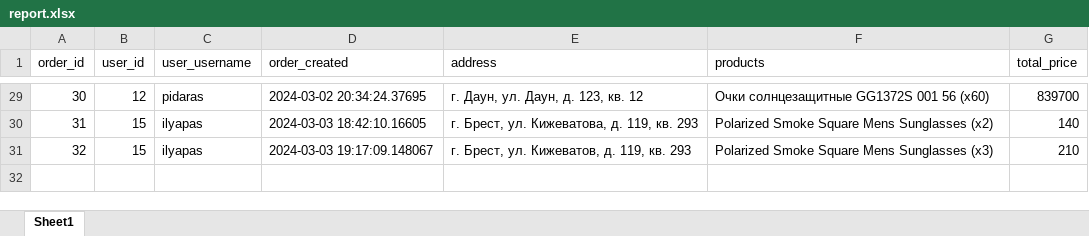
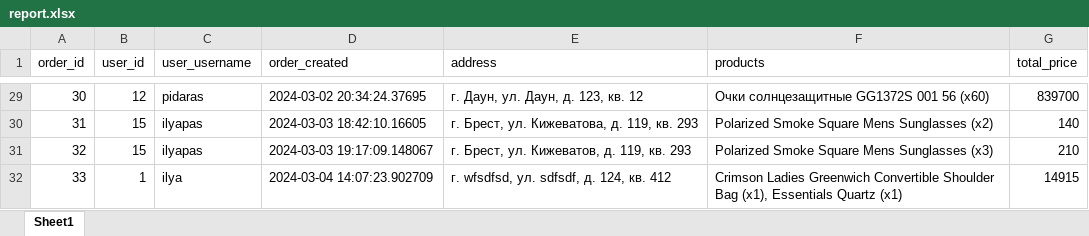
Before and after one commit to udonself/date_back, an Excel workbook: report.xlsx, sheet Sheet1, drawn as a sheet; only a part is shown, gaps mark what is left out; values as stored, in another font and other column widths than the file's, no borders; the diff names each change by its address in the sheet, - before the commit and + after, or states it on an @@ line.

```diff
--- a/report.xlsx (sheet Sheet1)
+++ b/report.xlsx (sheet Sheet1)
+row 32: 33 | 1 | ilya | 2024-03-04 14:07:23.902709 | г. wfsdfsd, ул. sdfsdf, д. 124, кв. 412 | Crimson Ladies Greenwich Convertible Shoulder Bag (x1), Essentials Quartz (x1) | 14915
```
Also changed, not shown: 3 other files.
